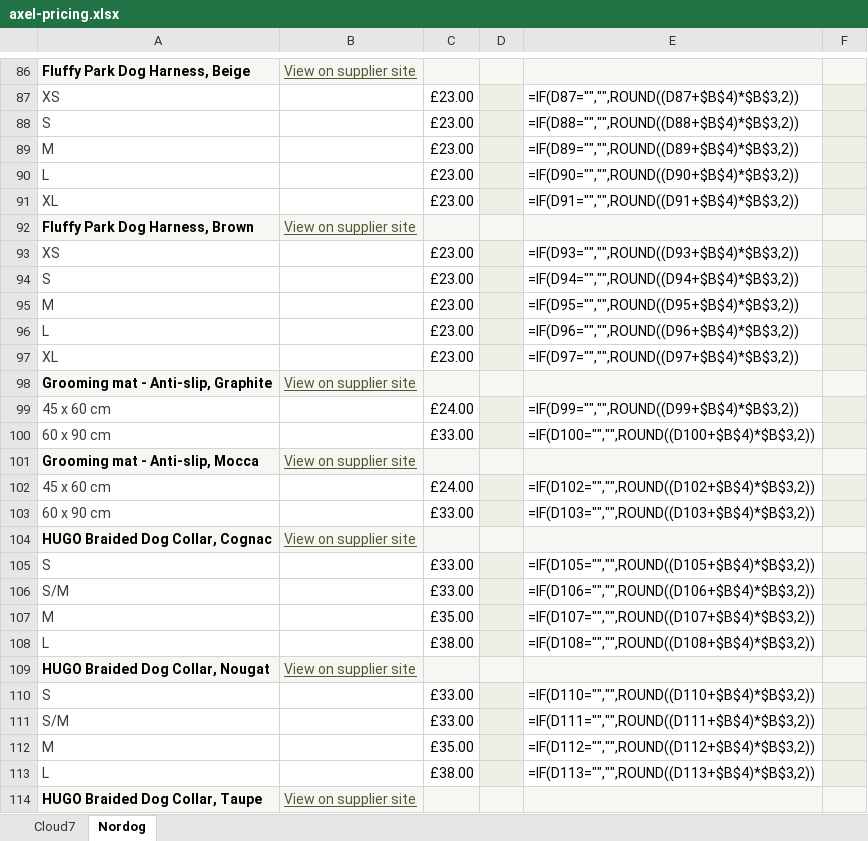
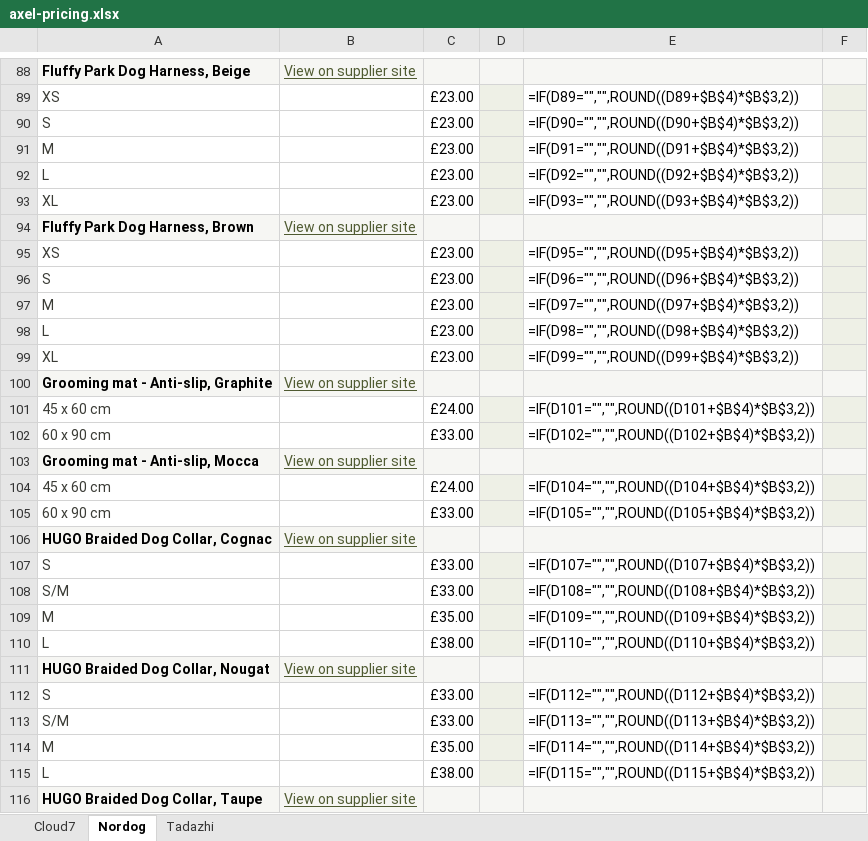
Before and after one commit to poorlypet/Cloud, an Excel workbook: luxury/shopify/axel-pricing.xlsx, sheet Nordog, drawn as a sheet; only a part is shown, gaps mark what is left out; values as stored, in another font and other column widths than the file's, no borders; formulas without a stored value are shown as written; addresses are those after the commit; the diff covers the shown part only; the diff names each change by its address in the sheet, - before the commit and + after, or states it on an @@ line.

```diff
--- a/luxury/shopify/axel-pricing.xlsx (sheet Nordog)
+++ b/luxury/shopify/axel-pricing.xlsx (sheet Nordog)
+sheet tab: Tadazhi
-E89: =IF(D87="","",ROUND((D87+$B$4)*$B$3,2))
+E89: =IF(D89="","",ROUND((D89+$B$4)*$B$3,2))
-E90: =IF(D88="","",ROUND((D88+$B$4)*$B$3,2))
+E90: =IF(D90="","",ROUND((D90+$B$4)*$B$3,2))
-E91: =IF(D89="","",ROUND((D89+$B$4)*$B$3,2))
+E91: =IF(D91="","",ROUND((D91+$B$4)*$B$3,2))
-E92: =IF(D90="","",ROUND((D90+$B$4)*$B$3,2))
+E92: =IF(D92="","",ROUND((D92+$B$4)*$B$3,2))
-E93: =IF(D91="","",ROUND((D91+$B$4)*$B$3,2))
+E93: =IF(D93="","",ROUND((D93+$B$4)*$B$3,2))
-E95: =IF(D93="","",ROUND((D93+$B$4)*$B$3,2))
+E95: =IF(D95="","",ROUND((D95+$B$4)*$B$3,2))
-E96: =IF(D94="","",ROUND((D94+$B$4)*$B$3,2))
+E96: =IF(D96="","",ROUND((D96+$B$4)*$B$3,2))
-E97: =IF(D95="","",ROUND((D95+$B$4)*$B$3,2))
+E97: =IF(D97="","",ROUND((D97+$B$4)*$B$3,2))
-E98: =IF(D96="","",ROUND((D96+$B$4)*$B$3,2))
+E98: =IF(D98="","",ROUND((D98+$B$4)*$B$3,2))
-E99: =IF(D97="","",ROUND((D97+$B$4)*$B$3,2))
+E99: =IF(D99="","",ROUND((D99+$B$4)*$B$3,2))
-E101: =IF(D99="","",ROUND((D99+$B$4)*$B$3,2))
+E101: =IF(D101="","",ROUND((D101+$B$4)*$B$3,2))
-E102: =IF(D100="","",ROUND((D100+$B$4)*$B$3,2))
+E102: =IF(D102="","",ROUND((D102+$B$4)*$B$3,2))
-E104: =IF(D102="","",ROUND((D102+$B$4)*$B$3,2))
+E104: =IF(D104="","",ROUND((D104+$B$4)*$B$3,2))
-E105: =IF(D103="","",ROUND((D103+$B$4)*$B$3,2))
+E105: =IF(D105="","",ROUND((D105+$B$4)*$B$3,2))
-E107: =IF(D105="","",ROUND((D105+$B$4)*$B$3,2))
+E107: =IF(D107="","",ROUND((D107+$B$4)*$B$3,2))
-E108: =IF(D106="","",ROUND((D106+$B$4)*$B$3,2))
+E108: =IF(D108="","",ROUND((D108+$B$4)*$B$3,2))
-E109: =IF(D107="","",ROUND((D107+$B$4)*$B$3,2))
+E109: =IF(D109="","",ROUND((D109+$B$4)*$B$3,2))
-E110: =IF(D108="","",ROUND((D108+$B$4)*$B$3,2))
+E110: =IF(D110="","",ROUND((D110+$B$4)*$B$3,2))
-E112: =IF(D110="","",ROUND((D110+$B$4)*$B$3,2))
+E112: =IF(D112="","",ROUND((D112+$B$4)*$B$3,2))
-E113: =IF(D111="","",ROUND((D111+$B$4)*$B$3,2))
+E113: =IF(D113="","",ROUND((D113+$B$4)*$B$3,2))
-E114: =IF(D112="","",ROUND((D112+$B$4)*$B$3,2))
+E114: =IF(D114="","",ROUND((D114+$B$4)*$B$3,2))
-E115: =IF(D113="","",ROUND((D113+$B$4)*$B$3,2))
+E115: =IF(D115="","",ROUND((D115+$B$4)*$B$3,2))
```
Also changed, not shown: 15 added rows, 15 removed rows, 2 moved rows and 73 edited cells elsewhere in this sheet, 4 other files.
